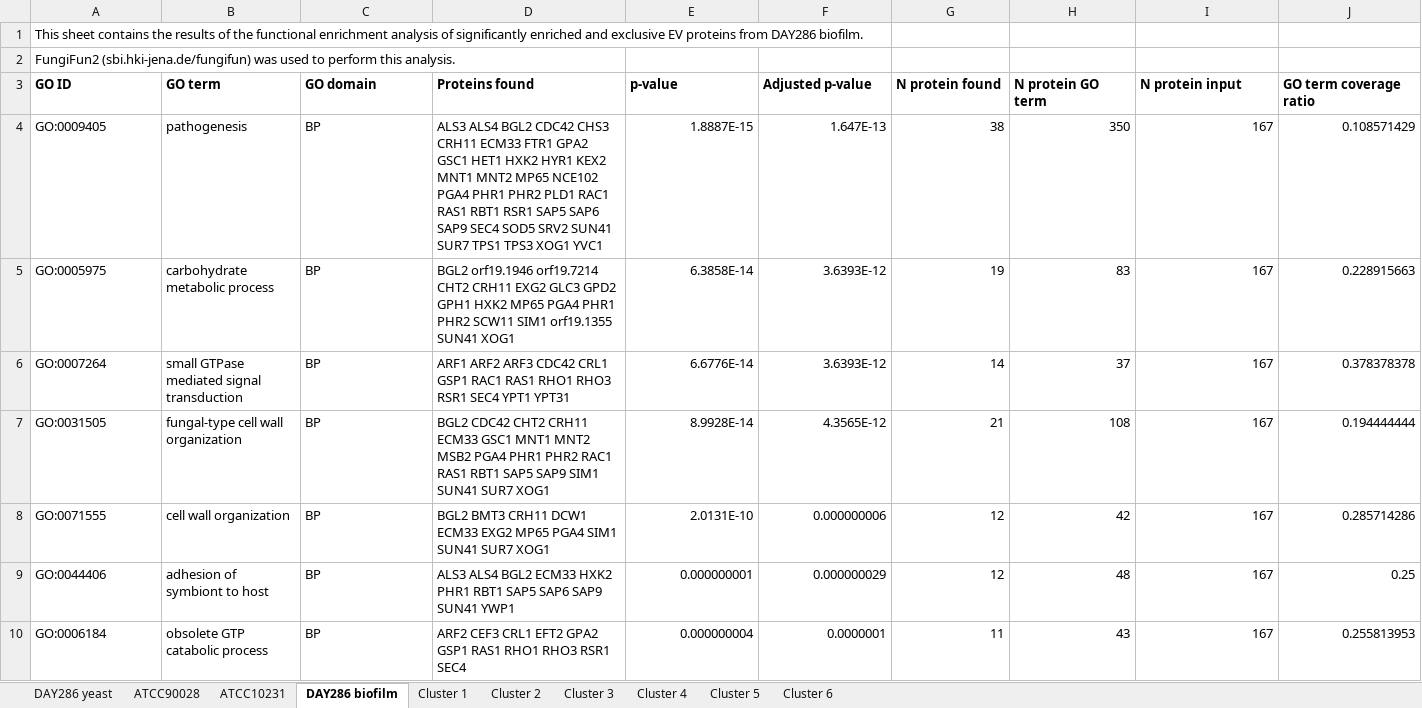
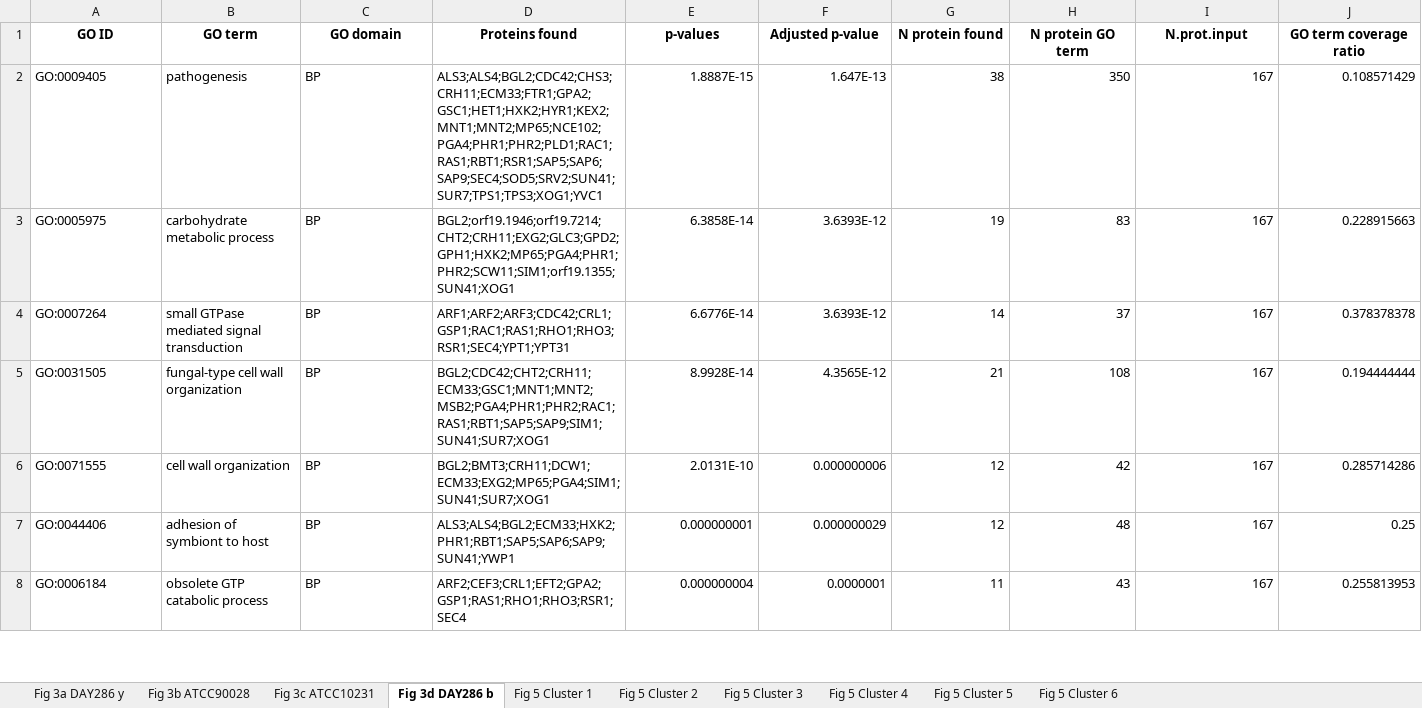
Before and after one commit to csdaw/candidaev, an Excel workbook: inst/manuscript/supplement_files/sfile_S3.xlsx, sheet Fig 3d DAY286 b, drawn as a sheet; only a part is shown; values as stored, in another font and other column widths than the file's, no borders; removed rows and columns are numbered as before the commit, all else as after; rows hold the shown columns only; the diff covers the shown part only; the diff names each change by its address in the sheet, - before the commit and + after, or states it on an @@ line.

```diff
--- a/inst/manuscript/supplement_files/sfile_S3.xlsx (sheet Fig 3d DAY286 b)
+++ b/inst/manuscript/supplement_files/sfile_S3.xlsx (sheet Fig 3d DAY286 b)
-sheet tab: DAY286 yeast
+sheet tab: Fig 3a DAY286 y
-sheet tab: ATCC90028
+sheet tab: Fig 3b ATCC90028
-sheet tab: ATCC10231
+sheet tab: Fig 3c ATCC10231
-sheet tab: DAY286 biofilm
+sheet tab: Fig 3d DAY286 b
-sheet tab: Cluster 1
+sheet tab: Fig 5 Cluster 1
-sheet tab: Cluster 2
+sheet tab: Fig 5 Cluster 2
-sheet tab: Cluster 3
+sheet tab: Fig 5 Cluster 3
-sheet tab: Cluster 4
+sheet tab: Fig 5 Cluster 4
-sheet tab: Cluster 5
+sheet tab: Fig 5 Cluster 5
-sheet tab: Cluster 6
+sheet tab: Fig 5 Cluster 6
-row 1: This sheet contains the results of the functional enrichment analysis of significantly enriched and exclusive EV proteins from DAY286 biofilm.
-row 2: FungiFun2 (sbi.hki-jena.de/fungifun) was used to perform this analysis.
-A1:J1 alignment: left
+A1:J1 alignment: center
-E1: p-value
+E1: p-values
-I1: N protein input
+I1: N.prot.input
-D2 (Proteins found): ALS3 ALS4 BGL2 CDC42 CHS3 CRH11 ECM33 FTR1 GPA2 GSC1 HET1 HXK2 HYR1 KEX2 MNT1 MNT2 MP65 NCE102 PGA4 PHR1 PHR2 PLD1 RAC1 RAS1 RBT1 RSR1 SAP5 SAP6 SAP9 SEC4 SOD5 SRV2 SUN41 SUR7 TPS1 TPS3 XOG1 YVC1
+D2 (Proteins found): ALS3;ALS4;BGL2;CDC42;CHS3;CRH11;ECM33;FTR1;GPA2;GSC1;HET1;HXK2;HYR1;KEX2;MNT1;MNT2;MP65;NCE102;PGA4;PHR1;PHR2;PLD1;RAC1;RAS1;RBT1;RSR1;SAP5;SAP6;SAP9;SEC4;SOD5;SRV2;SUN41;SUR7;TPS1;TPS3;XOG1;YVC1
-D3 (Proteins found): BGL2 orf19.1946 orf19.7214 CHT2 CRH11 EXG2 GLC3 GPD2 GPH1 HXK2 MP65 PGA4 PHR1 PHR2 SCW11 SIM1 orf19.1355 SUN41 XOG1
+D3 (Proteins found): BGL2;orf19.1946;orf19.7214;CHT2;CRH11;EXG2;GLC3;GPD2;GPH1;HXK2;MP65;PGA4;PHR1;PHR2;SCW11;SIM1;orf19.1355;SUN41;XOG1
-D4 (Proteins found): ARF1 ARF2 ARF3 CDC42 CRL1 GSP1 RAC1 RAS1 RHO1 RHO3 RSR1 SEC4 YPT1 YPT31
+D4 (Proteins found): ARF1;ARF2;ARF3;CDC42;CRL1;GSP1;RAC1;RAS1;RHO1;RHO3;RSR1;SEC4;YPT1;YPT31
-D5 (Proteins found): BGL2 CDC42 CHT2 CRH11 ECM33 GSC1 MNT1 MNT2 MSB2 PGA4 PHR1 PHR2 RAC1 RAS1 RBT1 SAP5 SAP9 SIM1 SUN41 SUR7 XOG1
+D5 (Proteins found): BGL2;CDC42;CHT2;CRH11;ECM33;GSC1;MNT1;MNT2;MSB2;PGA4;PHR1;PHR2;RAC1;RAS1;RBT1;SAP5;SAP9;SIM1;SUN41;SUR7;XOG1
-D6 (Proteins found): BGL2 BMT3 CRH11 DCW1 ECM33 EXG2 MP65 PGA4 SIM1 SUN41 SUR7 XOG1
+D6 (Proteins found): BGL2;BMT3;CRH11;DCW1;ECM33;EXG2;MP65;PGA4;SIM1;SUN41;SUR7;XOG1
-D7 (Proteins found): ALS3 ALS4 BGL2 ECM33 HXK2 PHR1 RBT1 SAP5 SAP6 SAP9 SUN41 YWP1
+D7 (Proteins found): ALS3;ALS4;BGL2;ECM33;HXK2;PHR1;RBT1;SAP5;SAP6;SAP9;SUN41;YWP1
-D8 (Proteins found): ARF2 CEF3 CRL1 EFT2 GPA2 GSP1 RAS1 RHO1 RHO3 RSR1 SEC4
+D8 (Proteins found): ARF2;CEF3;CRL1;EFT2;GPA2;GSP1;RAS1;RHO1;RHO3;RSR1;SEC4
```
Also changed, not shown: 116 edited cells and cell formats elsewhere in this sheet, sheet Fig 5 Cluster 5, sheet Fig 3c ATCC10231, sheet Fig 3a DAY286 y, sheet Fig 3b ATCC90028, sheet Fig 5 Cluster 2, sheet Fig 5 Cluster 6, 3 more sheets, inst/manuscript/supplement_files/sfile_S4.xlsx, inst/manuscript/supplement_files/sfile_S5.xlsx, 3 other files.
